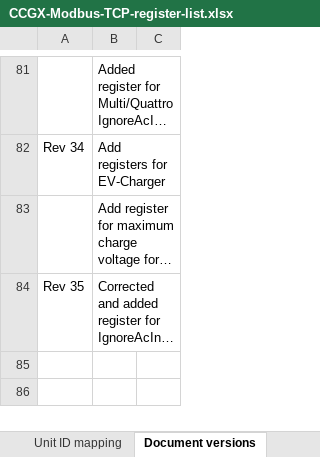
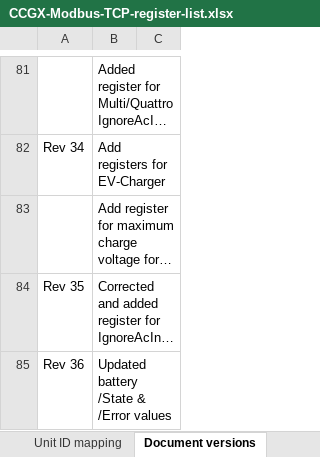
Before and after one commit to victronenergy/dbus_modbustcp, an Excel workbook: CCGX-Modbus-TCP-register-list.xlsx, sheet Document versions, drawn as a sheet; only a part is shown, gaps mark what is left out; long unchanged cells end in …; values as stored, in another font and other column widths than the file's, no borders; the diff names each change by its address in the sheet, - before the commit and + after, or states it on an @@ line.

Commit message:
update excel file
- Updated battery /State & /Error values

```diff
--- a/CCGX-Modbus-TCP-register-list.xlsx (sheet Document versions)
+++ b/CCGX-Modbus-TCP-register-list.xlsx (sheet Document versions)
+row 85: Rev 36 | Updated battery /State & /Error values
```
Also changed, not shown: sheet Field list.
